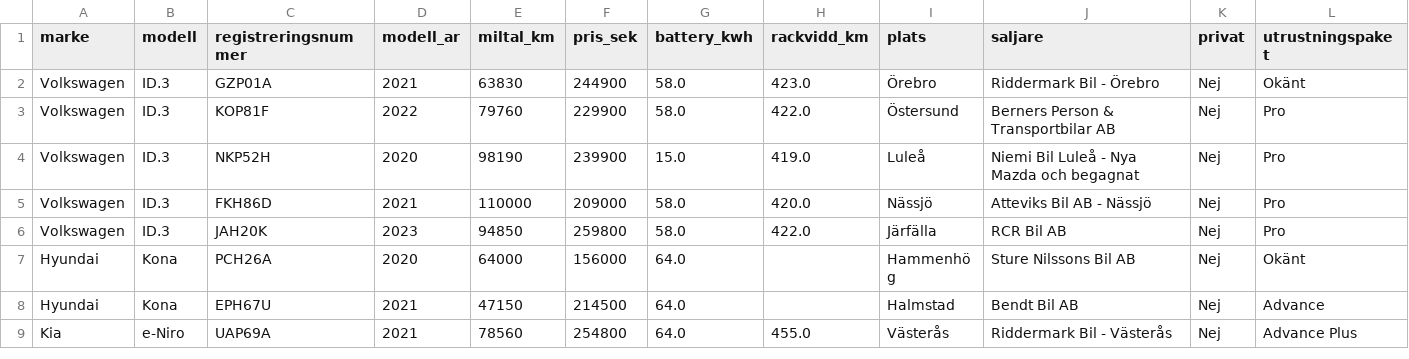
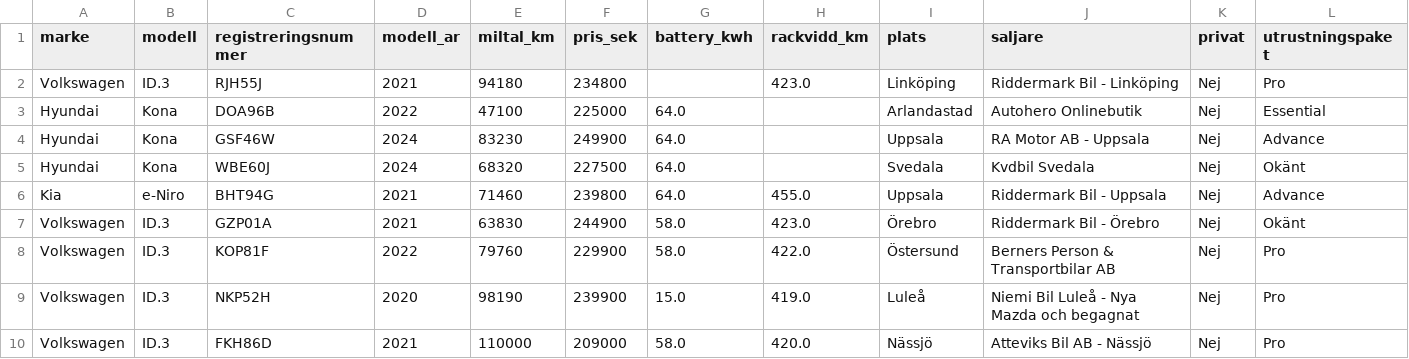
Before and after one commit to FastAndFunky/bilweb_scraper, a CSV file: data/listings.csv, drawn as a sheet; only a part is shown; the shorter side is filled out with more unchanged rows; rows hold the shown columns only; the diff names each change by its address in the sheet, - before the commit and + after, or states it on an @@ line.

```diff
--- a/data/listings.csv
+++ b/data/listings.csv
+row 2: Volkswagen | ID.3 | RJH55J | 2021 | 94180 | 234800 |  | 423.0 | Linköping | Riddermark Bil - Linköping | Nej | Pro
+row 3: Hyundai | Kona | DOA96B | 2022 | 47100 | 225000 | 64.0 |  | Arlandastad | Autohero Onlinebutik | Nej | Essential
+row 4: Hyundai | Kona | GSF46W | 2024 | 83230 | 249900 | 64.0 |  | Uppsala | RA Motor AB - Uppsala | Nej | Advance
+row 5: Hyundai | Kona | WBE60J | 2024 | 68320 | 227500 | 64.0 |  | Svedala | Kvdbil Svedala | Nej | Okänt
+row 6: Kia | e-Niro | BHT94G | 2021 | 71460 | 239800 | 64.0 | 455.0 | Uppsala | Riddermark Bil - Uppsala | Nej | Advance
```
Also changed, not shown: 1 other file.
